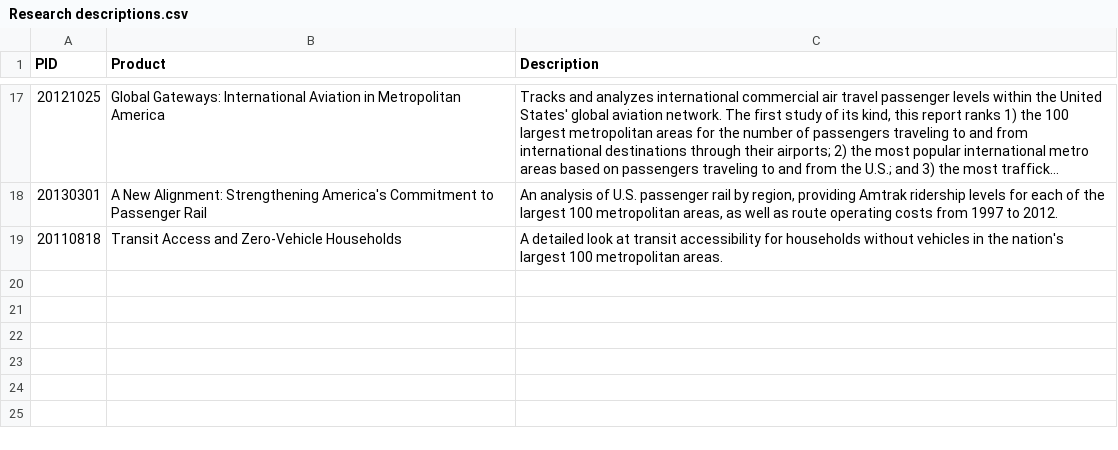
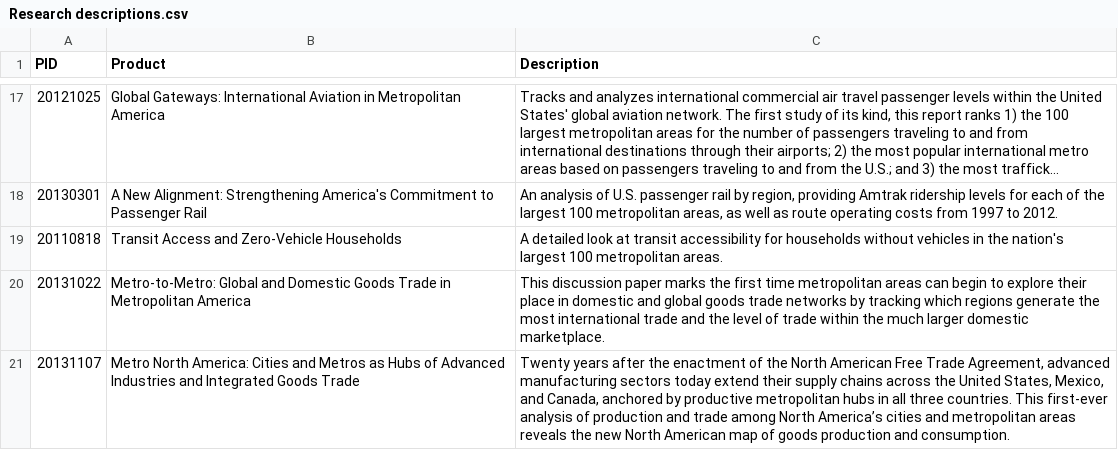
Before and after one commit to afdta/gcx-revision-2016, a CSV file: data/Research descriptions.csv, drawn as a sheet; only a part is shown, gaps mark what is left out; long unchanged cells end in …; the diff names each change by its address in the sheet, - before the commit and + after, or states it on an @@ line.

Commit message:
First major revision of look and feel, use of Lato font, metro selection is still clunky.

```diff
--- a/data/Research descriptions.csv
+++ b/data/Research descriptions.csv
+row 20: 20131022 | Metro-to-Metro: Global and Domestic Goods Trade in Metropolitan America | This discussion paper marks the first time metropolitan areas can begin to explore their place in domestic and global goods trade networks by tracking which regions generate the most international trade and the level of trade within the much larger domestic marketplace.
+row 21: 20131107 | Metro North America: Cities and Metros as Hubs of Advanced Industries and Integrated Goods Trade | Twenty years after the enactment of the North American Free Trade Agreement, advanced manufacturing sectors today extend their supply chains across the United States, Mexico, and Canada, anchored by productive metropolitan hubs in all three countries. This first-ever analysis of production and trade among North America’s cities and metropolitan areas reveals the new North American map of goods production and consumption.
```
Also changed, not shown: data/Research inventory.csv, 15 other files.
